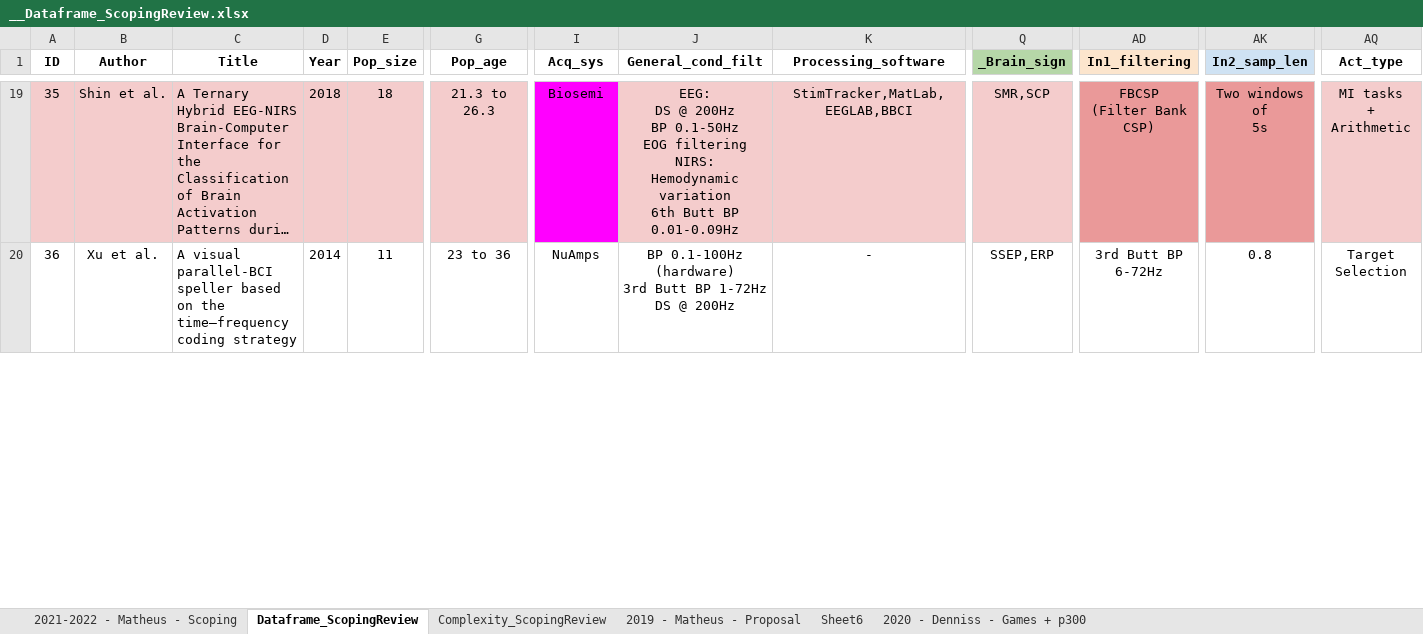
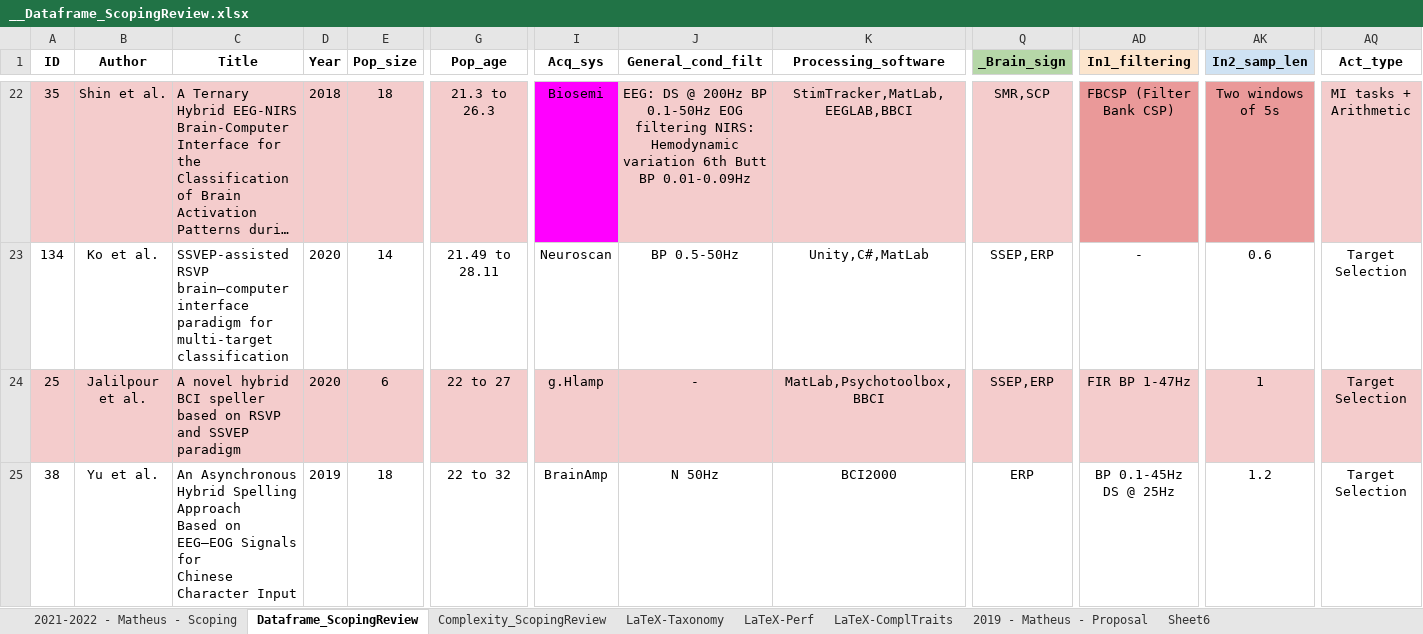
Before and after one commit to mgmussi/Scoping_Stats, an Excel workbook: __Dataframe_ScopingReview.xlsx, sheet Dataframe_ScopingReview, drawn as a sheet; only a part is shown, gaps mark what is left out; long unchanged cells end in …; values as stored, in another font and other column widths than the file's, no borders; charts and pictures not drawn; addresses are those after the commit; ↵ is a line break in a cell; the diff covers the shown part only; the diff names each change by its address in the sheet, - before the commit and + after, or states it on an @@ line.

```diff
--- a/__Dataframe_ScopingReview.xlsx (sheet Dataframe_ScopingReview)
+++ b/__Dataframe_ScopingReview.xlsx (sheet Dataframe_ScopingReview)
+sheet tab: LaTeX-Taxonomy
+sheet tab: LaTeX-Perf
+sheet tab: LaTeX-ComplTraits
-J22 (General_cond_filt): …BP 0.01-0.09Hz
+J22 (General_cond_filt): …BP 0.01-0.09Hz
-AD22 (In1_filtering): FBCSP ↵ (Filter Bank CSP)
+AD22 (In1_filtering): FBCSP (Filter Bank CSP)
-AK22 (In2_samp_len): Two windows of ↵ 5s
+AK22 (In2_samp_len): Two windows of 5s
-AQ22 (Act_type): MI tasks ↵ + ↵ Arithmetic
+AQ22 (Act_type): MI tasks + Arithmetic
@@ row 44 moved to row 23: 134 @@
@@ row 15 moved to row 24: 25 @@
-A25 (ID): 36
+A25 (ID): 38
-B25 (Author): Xu et al.
+B25 (Author): Yu et al.
-C25 (Title): A visual parallel-BCI speller based on the ↵ time–frequency coding strategy
+C25 (Title): An Asynchronous Hybrid Spelling Approach ↵ Based on EEG–EOG Signals for ↵ Chinese Character Input
-D25 (Year): 2014
+D25 (Year): 2019
-E25 (Pop_size): 11
+E25 (Pop_size): 18
-G25 (Pop_age): 23 to 36
+G25 (Pop_age): 22 to 32
-I25 (Acq_sys): NuAmps
+I25 (Acq_sys): BrainAmp
-J25 (General_cond_filt): BP 0.1-100Hz (hardware) ↵ 3rd Butt BP 1-72Hz ↵ DS @ 200Hz
+J25 (General_cond_filt): N 50Hz
-K25 (Processing_software): -
+K25 (Processing_software): BCI2000
-Q25 (_Brain_sign): SSEP,ERP
+Q25 (_Brain_sign): ERP
-AD25 (In1_filtering): 3rd Butt BP 6-72Hz
+AD25 (In1_filtering): BP 0.1-45Hz DS @ 25Hz
-AK25 (In2_samp_len): 0.8
+AK25 (In2_samp_len): 1.2
```
Also changed, not shown: 1 added row, 1 removed row, 34 moved rows and 40 edited cells elsewhere in this sheet, sheet 2021-2022 - Matheus - Scoping, sheet 2019 - Matheus - Proposal, sheet Complexity_ScopingReview, sheet 2020 - Denniss - Games + p300, hidden cells, charts or pictures, 12 other files.
